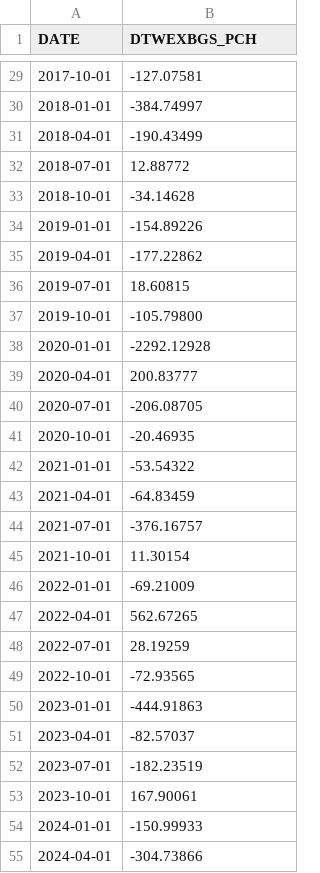
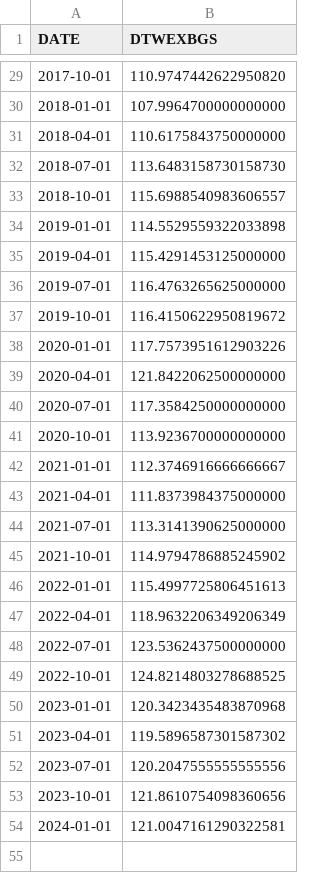
Before and after one commit to NehaAnand28/Dump, a CSV file: Dollar.csv, drawn as a sheet; only a part is shown, gaps mark what is left out; the diff covers the shown part only.

```diff
--- a/Dollar.csv
+++ b/Dollar.csv
@@ -1 +1 @@
-DATE,DTWEXBGS_PCH
+DATE,DTWEXBGS
@@ -29,27 +29,26 @@ DATE,DTWEXBGS_PCH
-2017-10-01,-127.07581
-2018-01-01,-384.74997
-2018-04-01,-190.43499
-2018-07-01,12.88772
-2018-10-01,-34.14628
-2019-01-01,-154.89226
-2019-04-01,-177.22862
-2019-07-01,18.60815
-2019-10-01,-105.79800
-2020-01-01,-2292.12928
-2020-04-01,200.83777
-2020-07-01,-206.08705
-2020-10-01,-20.46935
-2021-01-01,-53.54322
-2021-04-01,-64.83459
-2021-07-01,-376.16757
-2021-10-01,11.30154
-2022-01-01,-69.21009
-2022-04-01,562.67265
-2022-07-01,28.19259
-2022-10-01,-72.93565
-2023-01-01,-444.91863
-2023-04-01,-82.57037
-2023-07-01,-182.23519
-2023-10-01,167.90061
-2024-01-01,-150.99933
-2024-04-01,-304.73866
+2017-10-01,110.9747442622950820
+2018-01-01,107.9964700000000000
+2018-04-01,110.6175843750000000
+2018-07-01,113.6483158730158730
+2018-10-01,115.6988540983606557
+2019-01-01,114.5529559322033898
+2019-04-01,115.4291453125000000
+2019-07-01,116.4763265625000000
+2019-10-01,116.4150622950819672
+2020-01-01,117.7573951612903226
+2020-04-01,121.8422062500000000
+2020-07-01,117.3584250000000000
+2020-10-01,113.9236700000000000
+2021-01-01,112.3746916666666667
+2021-04-01,111.8373984375000000
+2021-07-01,113.3141390625000000
+2021-10-01,114.9794786885245902
+2022-01-01,115.4997725806451613
+2022-04-01,118.9632206349206349
+2022-07-01,123.5362437500000000
+2022-10-01,124.8214803278688525
+2023-01-01,120.3423435483870968
+2023-04-01,119.5896587301587302
+2023-07-01,120.2047555555555556
+2023-10-01,121.8610754098360656
+2024-01-01,121.0047161290322581
```
Also changed, not shown: 27 edited cells elsewhere in this file.
